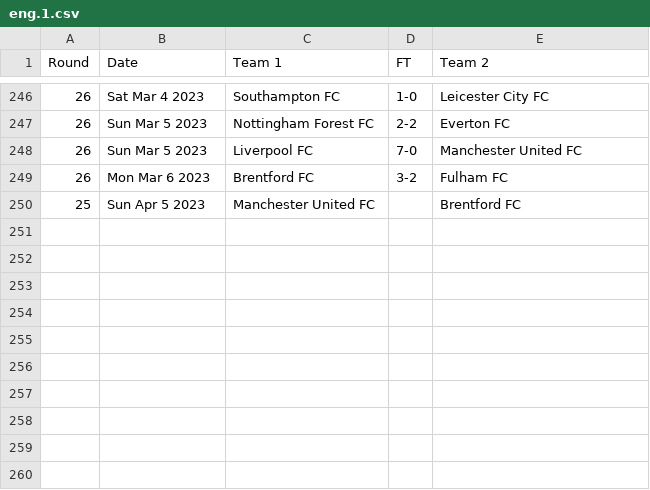
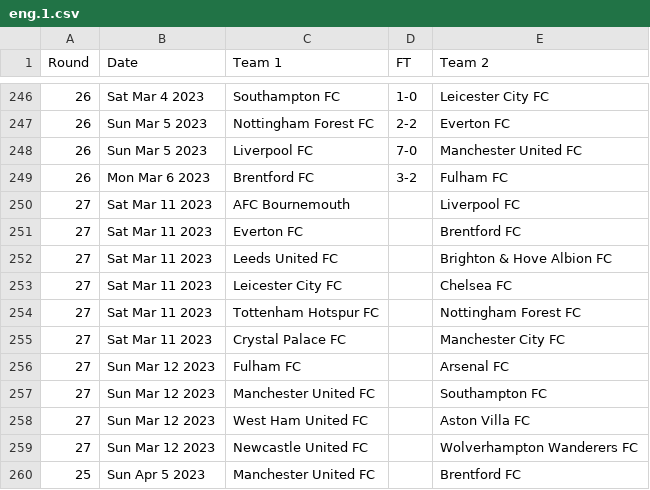
Before and after one commit to nickfraser/england, a CSV file: 2020s/2022-23/eng.1.csv, drawn as a sheet; only a part is shown, gaps mark what is left out.

Commit message:
[eng22-23] Added round 27 fixtures.

```diff
--- a/2020s/2022-23/eng.1.csv
+++ b/2020s/2022-23/eng.1.csv
@@ -249,2 +249,12 @@ Round,Date,Team 1,FT,Team 2
 26,Mon Mar 6 2023,Brentford FC,3-2,Fulham FC
+27,Sat Mar 11 2023,AFC Bournemouth,,Liverpool FC
+27,Sat Mar 11 2023,Everton FC,,Brentford FC
+27,Sat Mar 11 2023,Leeds United FC,,Brighton & Hove Albion FC
+27,Sat Mar 11 2023,Leicester City FC,,Chelsea FC
+27,Sat Mar 11 2023,Tottenham Hotspur FC,,Nottingham Forest FC
+27,Sat Mar 11 2023,Crystal Palace FC,,Manchester City FC
+27,Sun Mar 12 2023,Fulham FC,,Arsenal FC
+27,Sun Mar 12 2023,Manchester United FC,,Southampton FC
+27,Sun Mar 12 2023,West Ham United FC,,Aston Villa FC
+27,Sun Mar 12 2023,Newcastle United FC,,Wolverhampton Wanderers FC
 25,Sun Apr 5 2023,Manchester United FC,,Brentford FC
```
